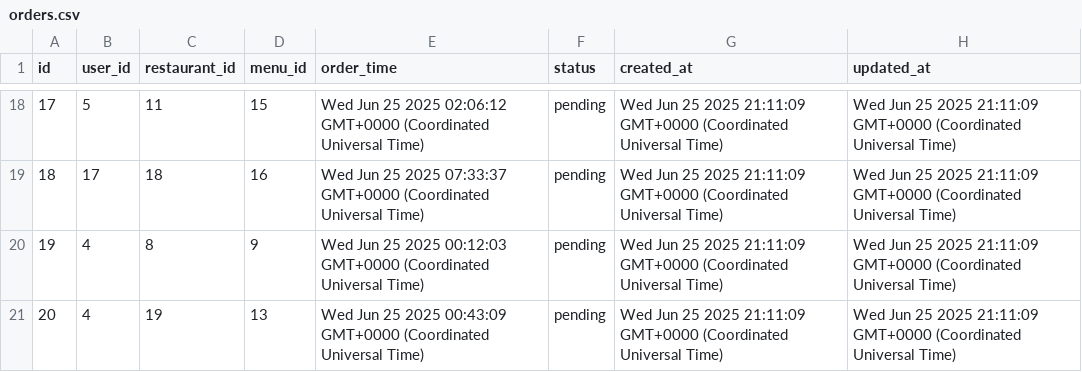
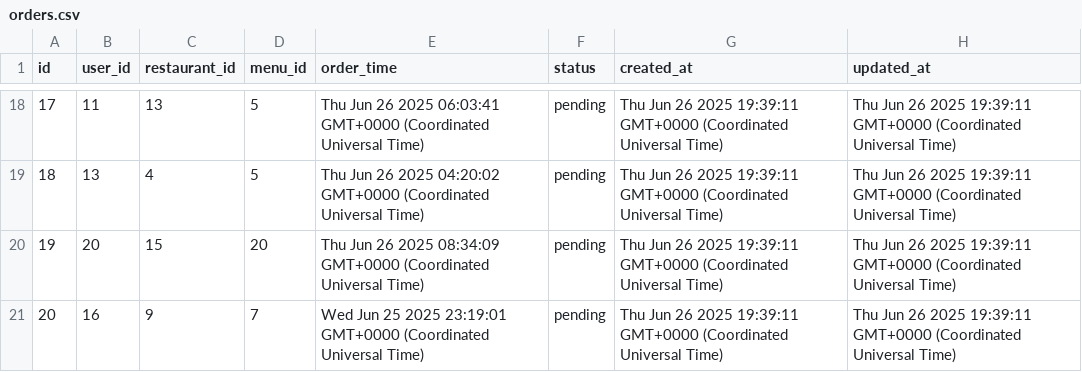
Before and after one commit to niparra21/Restaurantes-e2, a CSV file: csv_exports/orders.csv, drawn as a sheet; only a part is shown, gaps mark what is left out; the diff covers the shown part only.

```diff
--- a/csv_exports/orders.csv
+++ b/csv_exports/orders.csv
@@ -18,4 +18,4 @@ id,user_id,restaurant_id,menu_id,order_time,status,created_at,updated_at
-17,5,11,15,Wed Jun 25 2025 02:06:12 GMT+0000 (Coordinated Universal Time),pending,Wed Jun 25 2025 21:11:09 GMT+0000 (Coordinated Universal Time),Wed Jun 25 2025 21:11:09 GMT+0000 (Coordinated Universal Time)
-18,17,18,16,Wed Jun 25 2025 07:33:37 GMT+0000 (Coordinated Universal Time),pending,Wed Jun 25 2025 21:11:09 GMT+0000 (Coordinated Universal Time),Wed Jun 25 2025 21:11:09 GMT+0000 (Coordinated Universal Time)
-19,4,8,9,Wed Jun 25 2025 00:12:03 GMT+0000 (Coordinated Universal Time),pending,Wed Jun 25 2025 21:11:09 GMT+0000 (Coordinated Universal Time),Wed Jun 25 2025 21:11:09 GMT+0000 (Coordinated Universal Time)
-20,4,19,13,Wed Jun 25 2025 00:43:09 GMT+0000 (Coordinated Universal Time),pending,Wed Jun 25 2025 21:11:09 GMT+0000 (Coordinated Universal Time),Wed Jun 25 2025 21:11:09 GMT+0000 (Coordinated Universal Time)
+17,11,13,5,Thu Jun 26 2025 06:03:41 GMT+0000 (Coordinated Universal Time),pending,Thu Jun 26 2025 19:39:11 GMT+0000 (Coordinated Universal Time),Thu Jun 26 2025 19:39:11 GMT+0000 (Coordinated Universal Time)
+18,13,4,5,Thu Jun 26 2025 04:20:02 GMT+0000 (Coordinated Universal Time),pending,Thu Jun 26 2025 19:39:11 GMT+0000 (Coordinated Universal Time),Thu Jun 26 2025 19:39:11 GMT+0000 (Coordinated Universal Time)
+19,20,15,20,Thu Jun 26 2025 08:34:09 GMT+0000 (Coordinated Universal Time),pending,Thu Jun 26 2025 19:39:11 GMT+0000 (Coordinated Universal Time),Thu Jun 26 2025 19:39:11 GMT+0000 (Coordinated Universal Time)
+20,16,9,7,Wed Jun 25 2025 23:19:01 GMT+0000 (Coordinated Universal Time),pending,Thu Jun 26 2025 19:39:11 GMT+0000 (Coordinated Universal Time),Thu Jun 26 2025 19:39:11 GMT+0000 (Coordinated Universal Time)
```
Also changed, not shown: 92 edited cells elsewhere in this file, csv_exports/menus.csv, csv_exports/reservations.csv, 20 other files.
